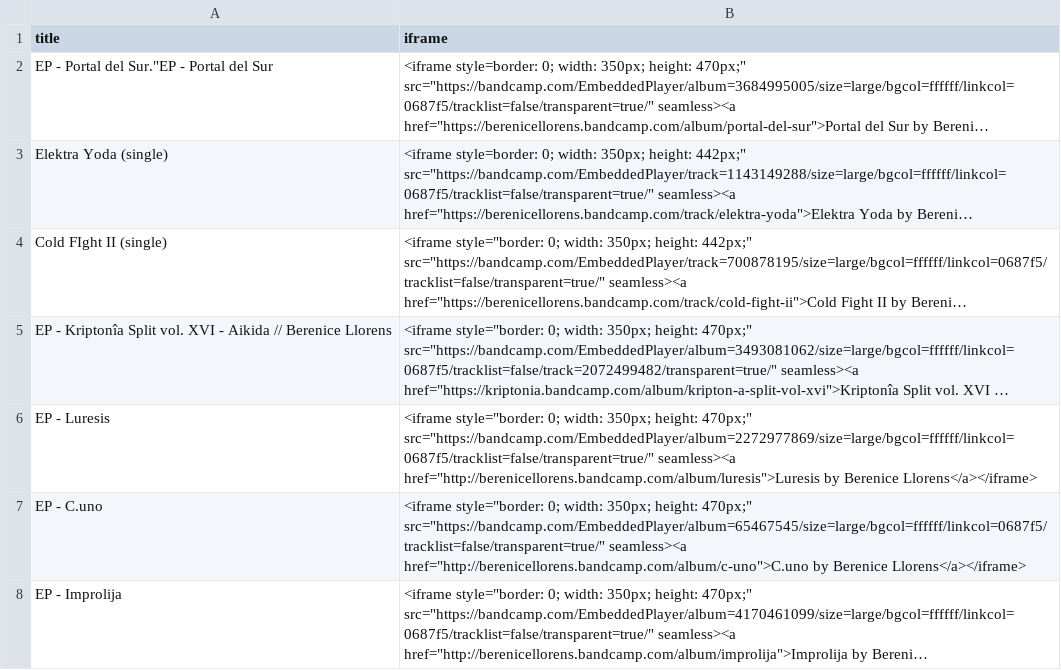
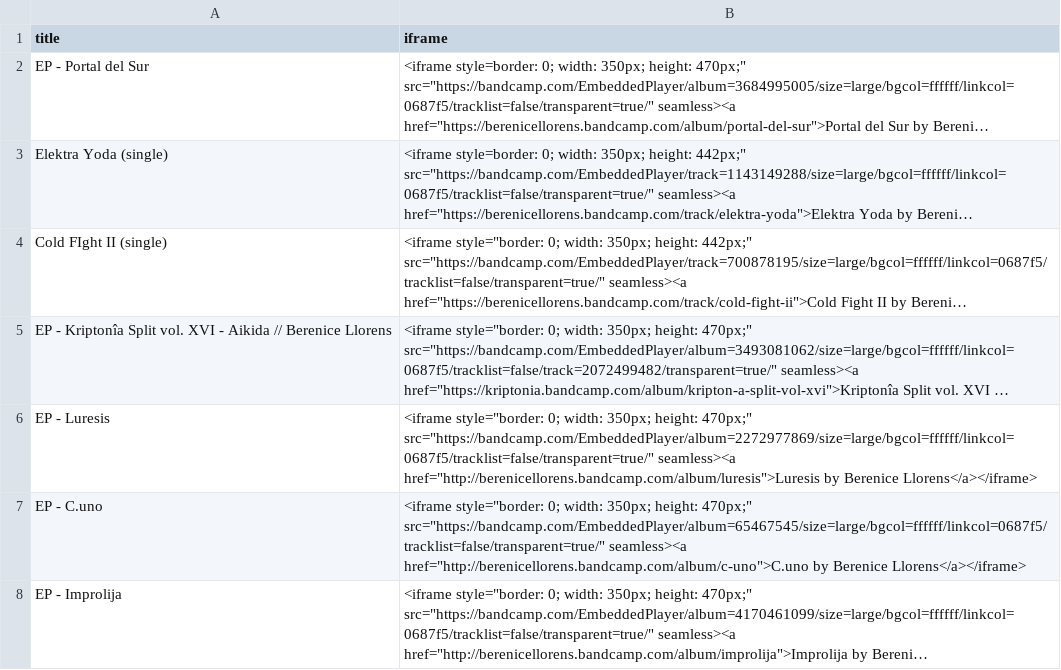
Before and after one commit to berenicellorens/berenicellorens.github.io, a CSV file: music/albums/albums.csv, drawn as a sheet; long unchanged cells end in …; the diff names each change by its address in the sheet, - before the commit and + after, or states it on an @@ line.

Commit message:
Update albums.csv

```diff
--- a/music/albums/albums.csv
+++ b/music/albums/albums.csv
-A2 (title): EP - Portal del Sur."EP - Portal del Sur
+A2 (title): EP - Portal del Sur
```
